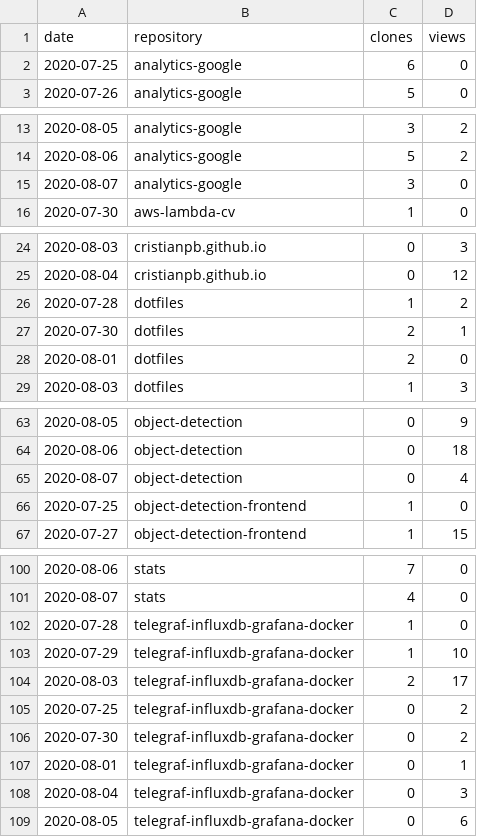
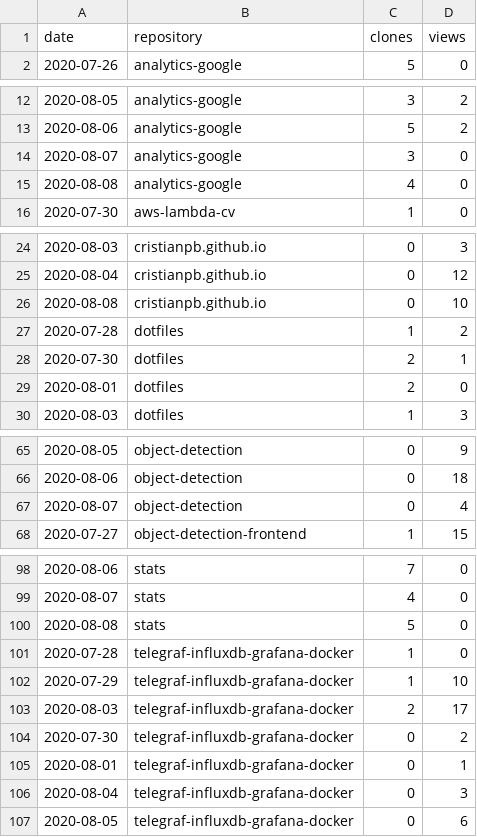
Before and after one commit to cristianpb/stats, a CSV file: github-visits.csv, drawn as a sheet; only a part is shown, gaps mark what is left out; the diff covers the shown part only.

```diff
--- a/github-visits.csv
+++ b/github-visits.csv
@@ -1,3 +1,2 @@
 date,repository,clones,views
-2020-07-25,analytics-google,6,0
 2020-07-26,analytics-google,5,0
@@ -15,2 +14,3 @@ date,repository,clones,views
 2020-08-07,analytics-google,3,0
+2020-08-08,analytics-google,4,0
 2020-07-30,aws-lambda-cv,1,0
@@ -25,2 +25,3 @@ date,repository,clones,views
 2020-08-04,cristianpb.github.io,0,12
+2020-08-08,cristianpb.github.io,0,10
 2020-07-28,dotfiles,1,2
@@ -65,3 +67,2 @@ date,repository,clones,views
 2020-08-07,object-detection,0,4
-2020-07-25,object-detection-frontend,1,0
 2020-07-27,object-detection-frontend,1,15
@@ -101,2 +99,3 @@ date,repository,clones,views
 2020-08-07,stats,4,0
+2020-08-08,stats,5,0
 2020-07-28,telegraf-influxdb-grafana-docker,1,0
@@ -104,3 +103,2 @@ date,repository,clones,views
 2020-08-03,telegraf-influxdb-grafana-docker,2,17
-2020-07-25,telegraf-influxdb-grafana-docker,0,2
 2020-07-30,telegraf-influxdb-grafana-docker,0,2
```
Also changed, not shown: 4 added rows, 6 removed rows and 1 edited cell elsewhere in this file, github-repositories.csv.
